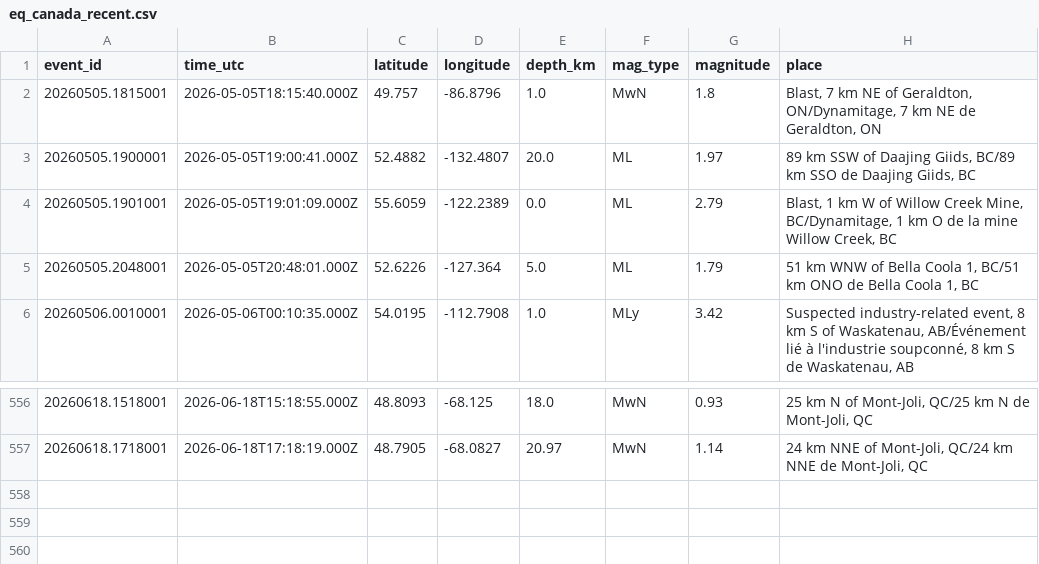
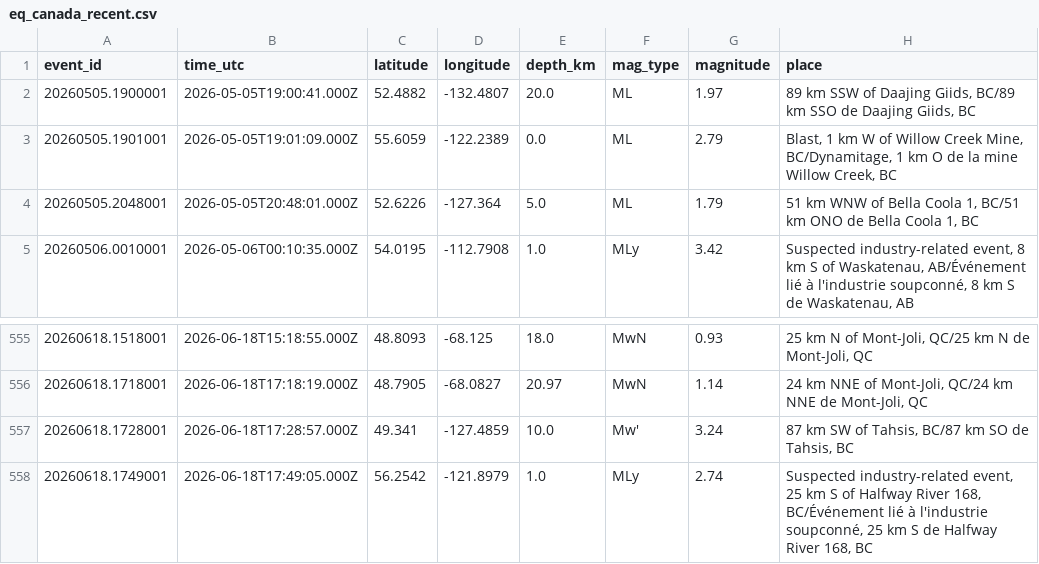
Before and after one commit to Alpeace89/piquakecanada, a CSV file: eq_canada_recent.csv, drawn as a sheet; only a part is shown, gaps mark what is left out.

```diff
--- a/eq_canada_recent.csv
+++ b/eq_canada_recent.csv
@@ -1,3 +1,2 @@
 event_id,time_utc,latitude,longitude,depth_km,mag_type,magnitude,place
-20260505.1815001,2026-05-05T18:15:40.000Z,49.757,-86.8796,1.0,MwN,1.8,"Blast, 7 km NE of Geraldton, ON/Dynamitage, 7 km NE de Geraldton, ON"
 20260505.1900001,2026-05-05T19:00:41.000Z,52.4882,-132.4807,20.0,ML,1.97,"89 km SSW of Daajing Giids, BC/89 km SSO de Daajing Giids, BC"
@@ -557 +556,3 @@ event_id,time_utc,latitude,longitude,depth_km,mag_type,magnitude,place
 20260618.1718001,2026-06-18T17:18:19.000Z,48.7905,-68.0827,20.97,MwN,1.14,"24 km NNE of Mont-Joli, QC/24 km NNE de Mont-Joli, QC"
+20260618.1728001,2026-06-18T17:28:57.000Z,49.341,-127.4859,10.0,Mw',3.24,"87 km SW of Tahsis, BC/87 km SO de Tahsis, BC"
+20260618.1749001,2026-06-18T17:49:05.000Z,56.2542,-121.8979,1.0,MLy,2.74,"Suspected industry-related event, 25 km S of Halfway River 168, BC/Événement lié à l'industrie soupconné, 25 km S de Halfway River 168, BC"
```
Also changed, not shown: 24 other files.
